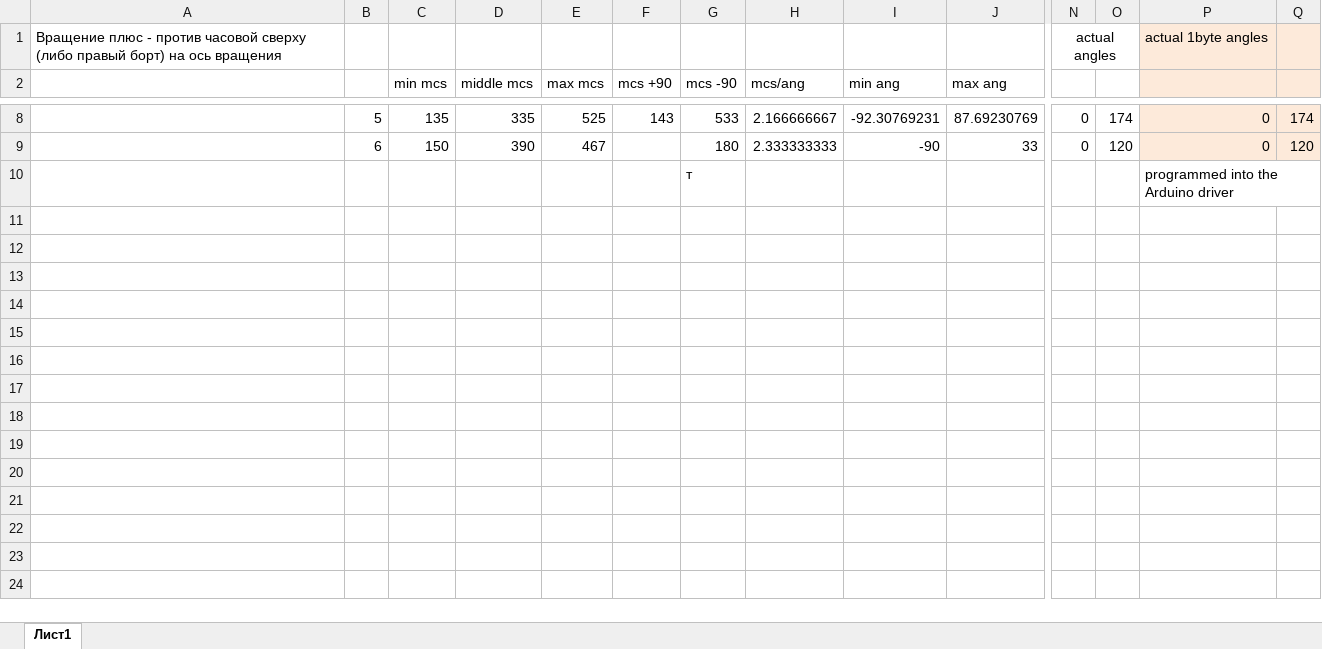
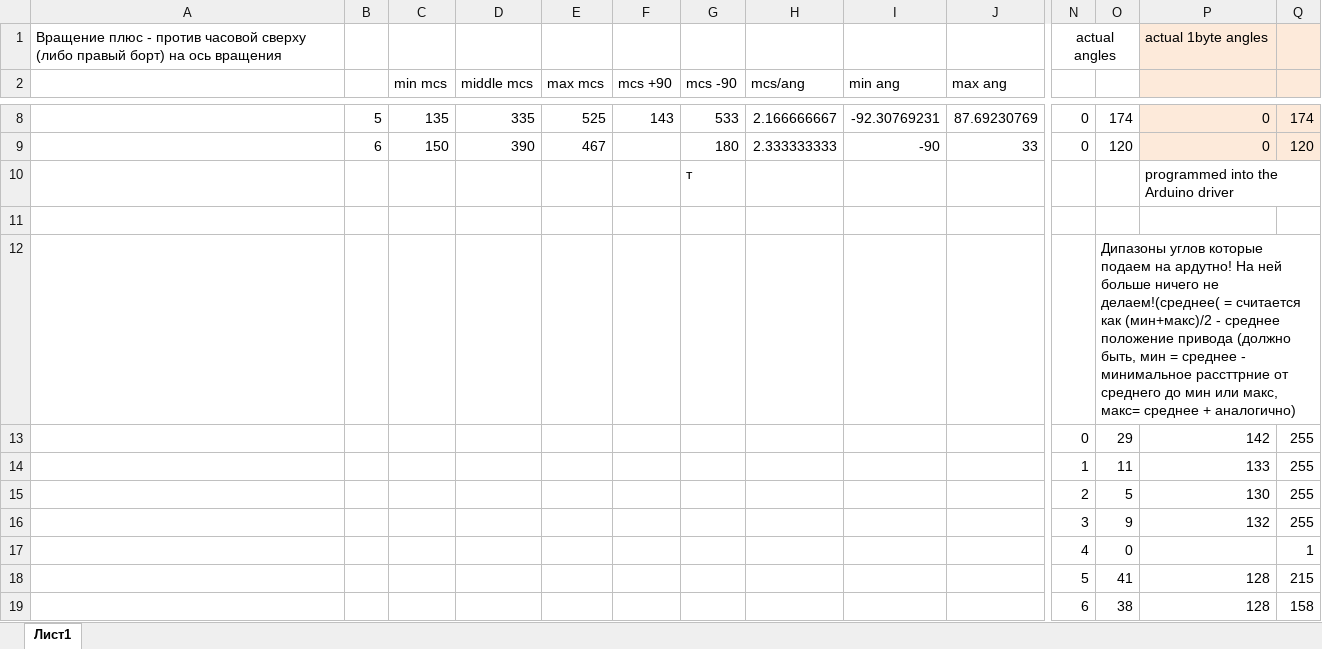
Before and after one commit to Injenus/Inj_Bot_3.0, an Excel workbook: arm_n_cam_mount_api_8_bytes/calib_angles.xlsx, sheet Лист1, drawn as a sheet; only a part is shown, gaps mark what is left out; values as stored, in another font and other column widths than the file's, no borders; rows hold the shown columns only; the diff names each change by its address in the sheet, - before the commit and + after, or states it on an @@ line.

Commit message:
sync

```diff
--- a/arm_n_cam_mount_api_8_bytes/calib_angles.xlsx (sheet Лист1)
+++ b/arm_n_cam_mount_api_8_bytes/calib_angles.xlsx (sheet Лист1)
+row 11: (empty)
+row 12:  |  |  |  |  |  |  |  |  |  |  | Дипазоны углов которые подаем на ардутно! На ней больше ничего не делаем!(среднее( = считается как (мин+макс)/2 - среднее положение привода (должно быть, мин = среднее - минимальное рассттрние от среднего до мин или макс, макс= среднее + аналогично)
+row 13:  |  |  |  |  |  |  |  |  |  | 0 | 29 | 142 | 255
+row 14:  |  |  |  |  |  |  |  |  |  | 1 | 11 | 133 | 255
+row 15:  |  |  |  |  |  |  |  |  |  | 2 | 5 | 130 | 255
+row 16:  |  |  |  |  |  |  |  |  |  | 3 | 9 | 132 | 255
+row 17:  |  |  |  |  |  |  |  |  |  | 4 | 0 |  | 1
+row 18:  |  |  |  |  |  |  |  |  |  | 5 | 41 | 128 | 215
+row 19:  |  |  |  |  |  |  |  |  |  | 6 | 38 | 128 | 158
```
